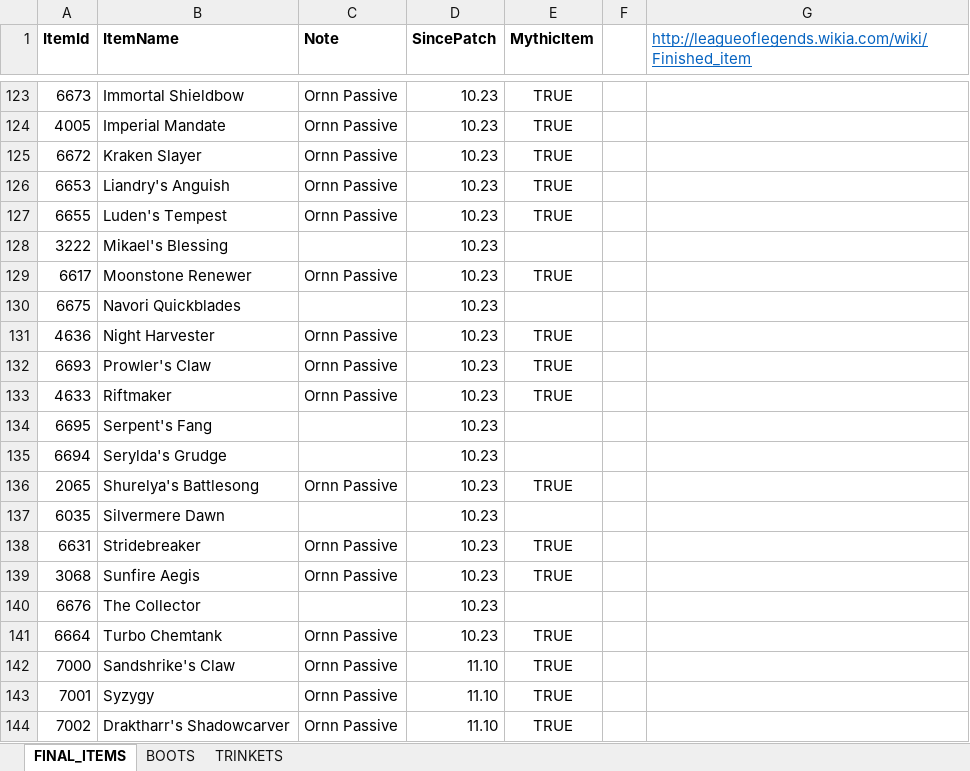
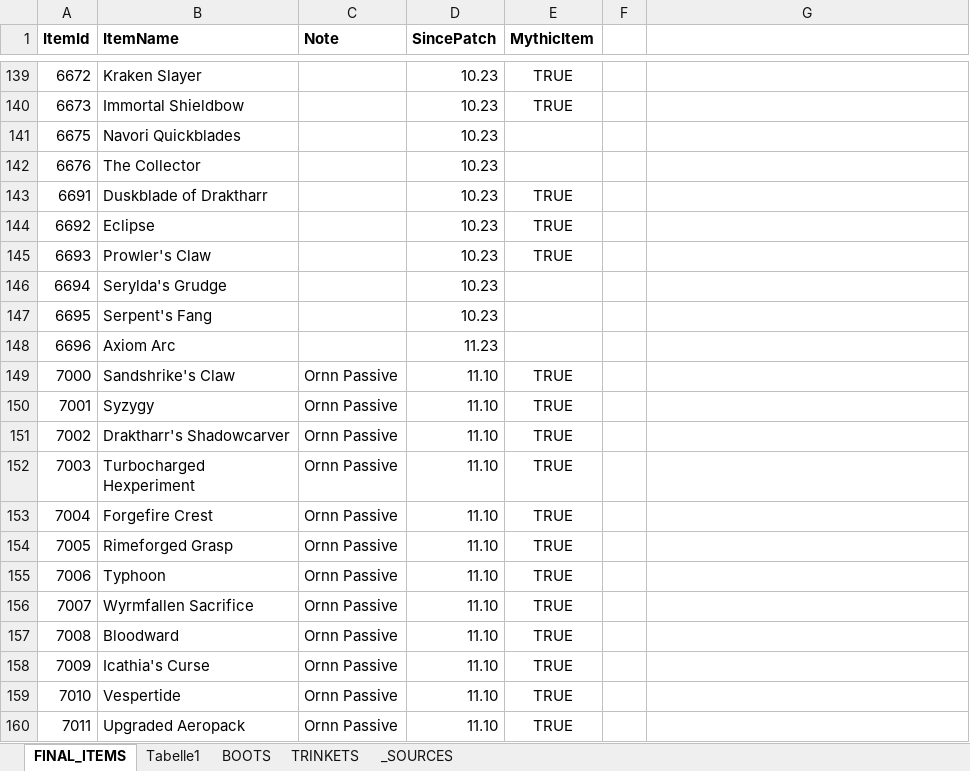
Before and after one commit to hk86/lolvvv-assets, an Excel workbook: private/ITEMS_1.xlsx, sheet FINAL_ITEMS, drawn as a sheet; only a part is shown, gaps mark what is left out; the shorter side is filled out with more unchanged rows; values as stored, in another font and other column widths than the file's, no borders; removed rows and columns are numbered as before the commit, all else as after; the diff covers the shown part only; the diff names each change by its address in the sheet, - before the commit and + after, or states it on an @@ line.

```diff
--- a/private/ITEMS_1.xlsx (sheet FINAL_ITEMS)
+++ b/private/ITEMS_1.xlsx (sheet FINAL_ITEMS)
+sheet tab: Tabelle1
+sheet tab: _SOURCES
-G1: http://leagueoflegends.wikia.com/wiki/Finished_item
+G1: (empty)
-row 123: 6673 | Immortal Shieldbow | Ornn Passive | 10.23 | TRUE
-row 124: 4005 | Imperial Mandate | Ornn Passive | 10.23 | TRUE
-C139 (Note): Ornn Passive
+C139 (Note): (empty)
-row 126: 6653 | Liandry's Anguish | Ornn Passive | 10.23 | TRUE
-row 127: 6655 | Luden's Tempest | Ornn Passive | 10.23 | TRUE
@@ row 128 moved to row 92: 3222 @@
-row 129: 6617 | Moonstone Renewer | Ornn Passive | 10.23 | TRUE
+row 140: 6673 | Immortal Shieldbow |  | 10.23 | TRUE
-row 131: 4636 | Night Harvester | Ornn Passive | 10.23 | TRUE
@@ row 140 moved to row 142: 6676 @@
+row 143: 6691 | Duskblade of Draktharr |  | 10.23 | TRUE
+row 144: 6692 | Eclipse |  | 10.23 | TRUE
-C145 (Note): Ornn Passive
+C145 (Note): (empty)
-row 133: 4633 | Riftmaker | Ornn Passive | 10.23 | TRUE
@@ row 135 moved to row 146: 6694 @@
-row 136: 2065 | Shurelya's Battlesong | Ornn Passive | 10.23 | TRUE
@@ row 137 moved to row 122: 6035 @@
-row 138: 6631 | Stridebreaker | Ornn Passive | 10.23 | TRUE
-row 139: 3068 | Sunfire Aegis | Ornn Passive | 10.23 | TRUE
-row 141: 6664 | Turbo Chemtank | Ornn Passive | 10.23 | TRUE
@@ row 168 moved to row 148: 6696 @@
```
Also changed, not shown: 52 added rows, 31 removed rows, 85 moved rows, 7 edited cells and cell formats elsewhere in this sheet, sheet TRINKETS, private/CLASH_CONTACT_7.xlsm, private/INDIVIDUAL_LOCALIZATIONS_UI_7.xlsx, 2 other files.
